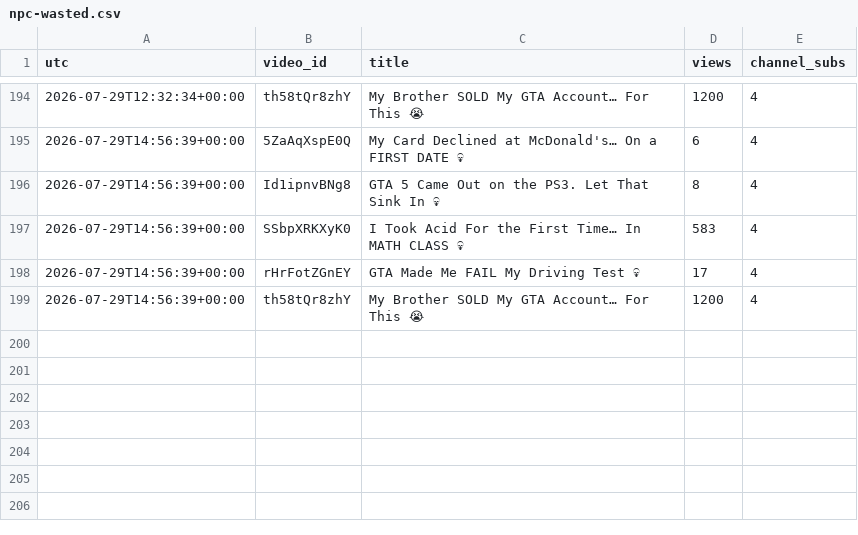
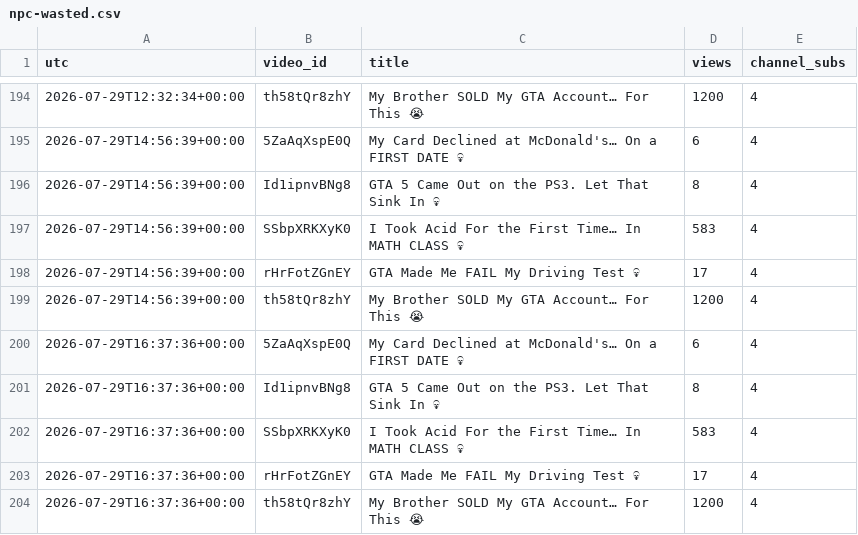
Before and after one commit to keegan-07/yt-stats, a CSV file: stats/npc-wasted.csv, drawn as a sheet; only a part is shown, gaps mark what is left out; the diff names each change by its address in the sheet, - before the commit and + after, or states it on an @@ line.

```diff
--- a/stats/npc-wasted.csv
+++ b/stats/npc-wasted.csv
+row 200: 2026-07-29T16:37:36+00:00 | 5ZaAqXspE0Q | My Card Declined at McDonald's… On a FIRST DATE 💀 | 6 | 4
+row 201: 2026-07-29T16:37:36+00:00 | Id1ipnvBNg8 | GTA 5 Came Out on the PS3. Let That Sink In 💀 | 8 | 4
+row 202: 2026-07-29T16:37:36+00:00 | SSbpXRKXyK0 | I Took Acid For the First Time… In MATH CLASS 💀 | 583 | 4
+row 203: 2026-07-29T16:37:36+00:00 | rHrFotZGnEY | GTA Made Me FAIL My Driving Test 💀 | 17 | 4
+row 204: 2026-07-29T16:37:36+00:00 | th58tQr8zhY | My Brother SOLD My GTA Account… For This 😭 | 1200 | 4
```
